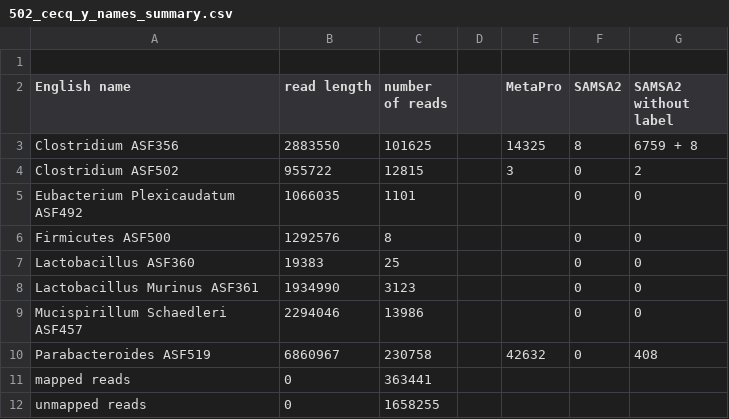
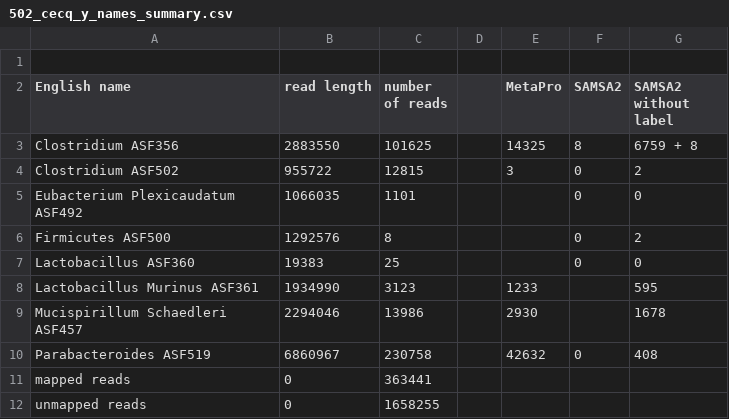
Before and after one commit to billytaj/parkinson_int_meta_pipe, a CSV file: prototypes/post-run-analysis/maps/502_cecq_y_names_summary.csv, drawn as a sheet.

```diff
--- a/prototypes/post-run-analysis/maps/502_cecq_y_names_summary.csv
+++ b/prototypes/post-run-analysis/maps/502_cecq_y_names_summary.csv
@@ -5,6 +5,6 @@ Clostridium ASF502,955722,12815,,3,0,2
 Eubacterium Plexicaudatum ASF492,1066035,1101,,,0,0
-Firmicutes ASF500,1292576,8,,,0,0
+Firmicutes ASF500,1292576,8,,,0,2
 Lactobacillus ASF360,19383,25,,,0,0
-Lactobacillus Murinus ASF361,1934990,3123,,,0,0
-Mucispirillum Schaedleri ASF457,2294046,13986,,,0,0
+Lactobacillus Murinus ASF361,1934990,3123,,1233,,595
+Mucispirillum Schaedleri ASF457,2294046,13986,,2930,,1678
 Parabacteroides ASF519,6860967,230758,,42632,0,408
```
Also changed, not shown: prototypes/post-run-analysis/maps/501_cecq_n_names_summary.csv, prototypes/post-run-analysis/maps/501_cecq_y_names_summary.csv, 21 other files.
